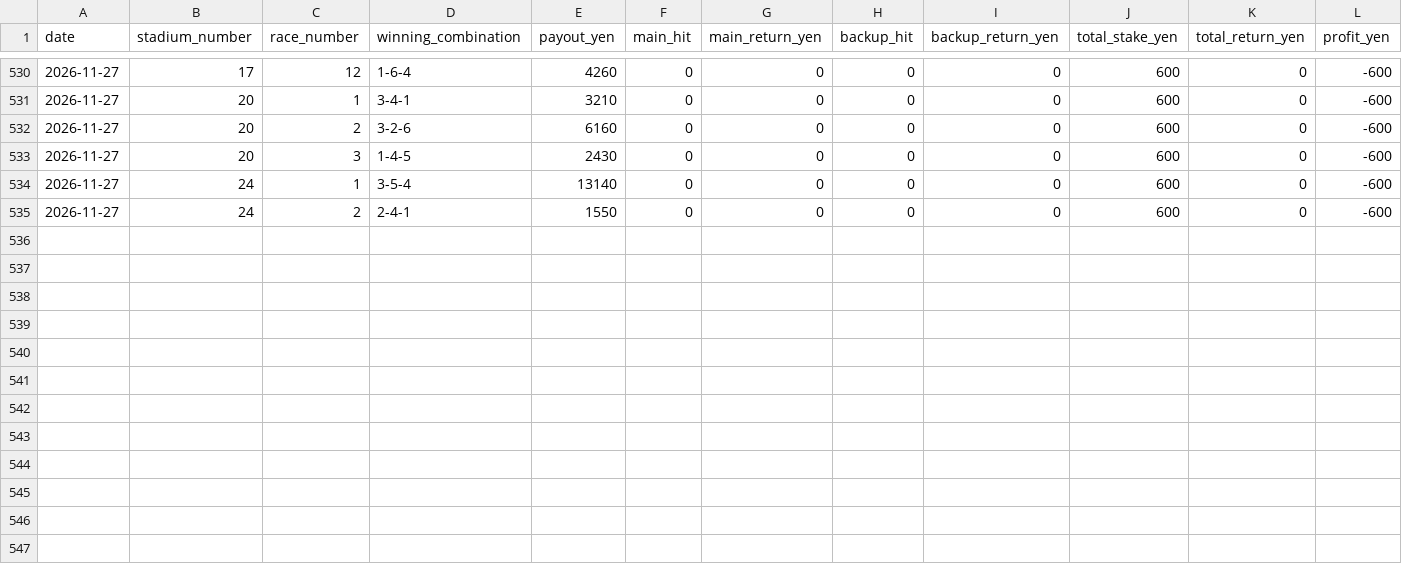
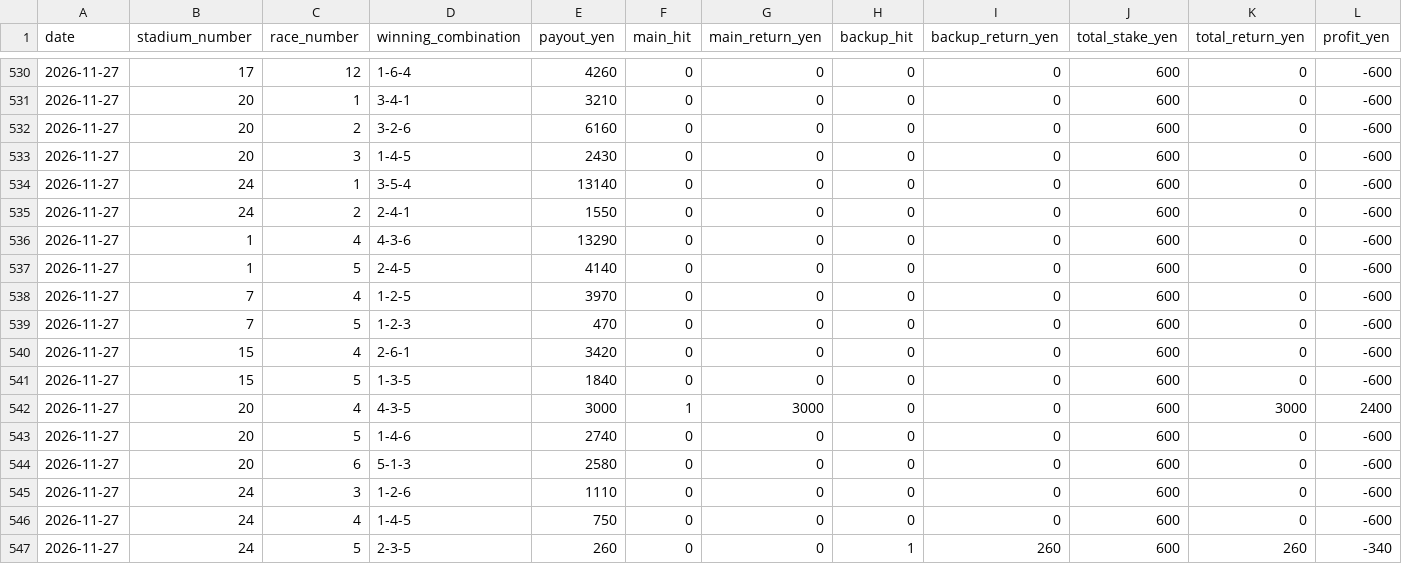
Before and after one commit to macchi1014-oss/boat-race-auto, a CSV file: data/race_results.csv, drawn as a sheet; only a part is shown, gaps mark what is left out; rows hold the shown columns only; the diff names each change by its address in the sheet, - before the commit and + after, or states it on an @@ line.

```diff
--- a/data/race_results.csv
+++ b/data/race_results.csv
+row 536: 2026-11-27 | 1 | 4 | 4-3-6 | 13290 | 0 | 0 | 0 | 0 | 600 | 0 | -600
+row 537: 2026-11-27 | 1 | 5 | 2-4-5 | 4140 | 0 | 0 | 0 | 0 | 600 | 0 | -600
+row 538: 2026-11-27 | 7 | 4 | 1-2-5 | 3970 | 0 | 0 | 0 | 0 | 600 | 0 | -600
+row 539: 2026-11-27 | 7 | 5 | 1-2-3 | 470 | 0 | 0 | 0 | 0 | 600 | 0 | -600
+row 540: 2026-11-27 | 15 | 4 | 2-6-1 | 3420 | 0 | 0 | 0 | 0 | 600 | 0 | -600
+row 541: 2026-11-27 | 15 | 5 | 1-3-5 | 1840 | 0 | 0 | 0 | 0 | 600 | 0 | -600
+row 542: 2026-11-27 | 20 | 4 | 4-3-5 | 3000 | 1 | 3000 | 0 | 0 | 600 | 3000 | 2400
+row 543: 2026-11-27 | 20 | 5 | 1-4-6 | 2740 | 0 | 0 | 0 | 0 | 600 | 0 | -600
+row 544: 2026-11-27 | 20 | 6 | 5-1-3 | 2580 | 0 | 0 | 0 | 0 | 600 | 0 | -600
+row 545: 2026-11-27 | 24 | 3 | 1-2-6 | 1110 | 0 | 0 | 0 | 0 | 600 | 0 | -600
+row 546: 2026-11-27 | 24 | 4 | 1-4-5 | 750 | 0 | 0 | 0 | 0 | 600 | 0 | -600
+row 547: 2026-11-27 | 24 | 5 | 2-3-5 | 260 | 0 | 0 | 1 | 260 | 600 | 260 | -340
```
Also changed, not shown: data/predictions.csv, data/statistics.csv, 3 other files.
